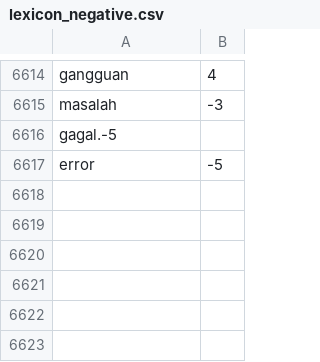
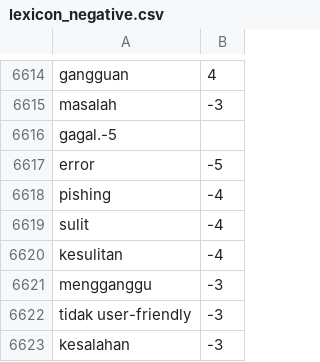
Before and after one commit to nabilalwyh/dataset, a CSV file: lexicon_negative.csv, drawn as a sheet; only a part is shown, gaps mark what is left out.

Commit message:
Update lexicon_negative.csv

```diff
--- a/lexicon_negative.csv
+++ b/lexicon_negative.csv
@@ -6617 +6617,7 @@ gagal.-5
 error,-5
+pishing,-4
+sulit,-4
+kesulitan,-4
+mengganggu,-3
+tidak user-friendly,-3
+kesalahan,-3
```
